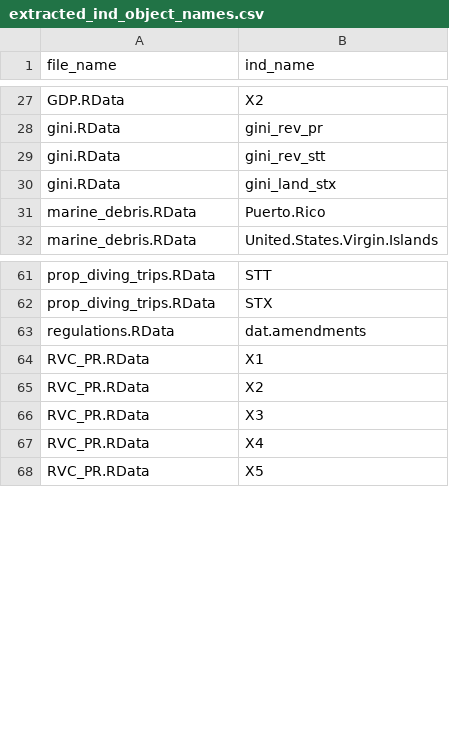
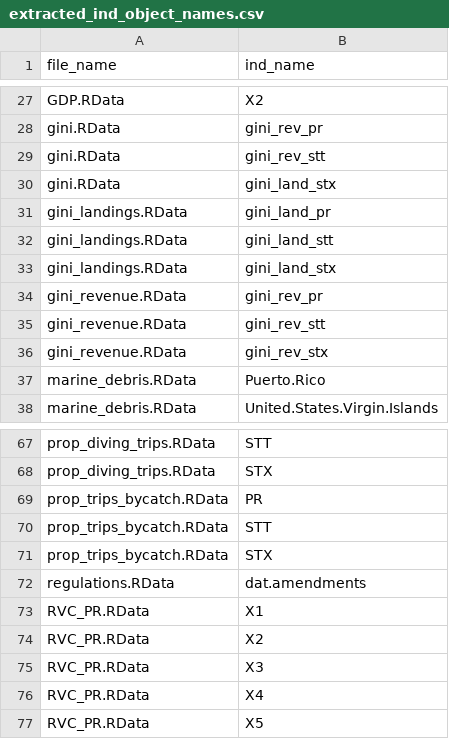
Before and after one commit to Gulf-IEA/Caribbean-ESR, a CSV file: indicator_data/extracted_ind_object_names.csv, drawn as a sheet; only a part is shown, gaps mark what is left out; the diff names each change by its address in the sheet, - before the commit and + after, or states it on an @@ line.

```diff
--- a/indicator_data/extracted_ind_object_names.csv
+++ b/indicator_data/extracted_ind_object_names.csv
+row 31: gini_landings.RData | gini_land_pr
+row 32: gini_landings.RData | gini_land_stt
+row 33: gini_landings.RData | gini_land_stx
+row 34: gini_revenue.RData | gini_rev_pr
+row 35: gini_revenue.RData | gini_rev_stt
+row 36: gini_revenue.RData | gini_rev_stx
+row 69: prop_trips_bycatch.RData | PR
+row 70: prop_trips_bycatch.RData | STT
+row 71: prop_trips_bycatch.RData | STX
```
Also changed, not shown: indicator_data/extracted_ind_object_names_REVISED.csv, 1 other file.
